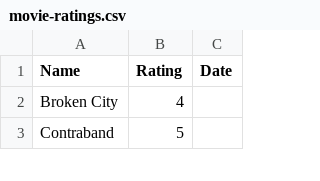
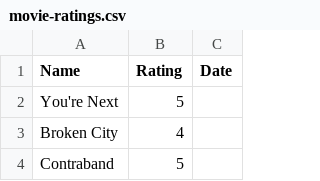
Before and after one commit to rajBar/movies, a CSV file: _data/movie-ratings.csv, drawn as a sheet; only a part is shown.

Commit message:
added You're Next to movie list

```diff
--- a/_data/movie-ratings.csv
+++ b/_data/movie-ratings.csv
@@ -1,2 +1,3 @@
 Name,Rating,Date
+You're Next, 5
 Broken City, 4
```
